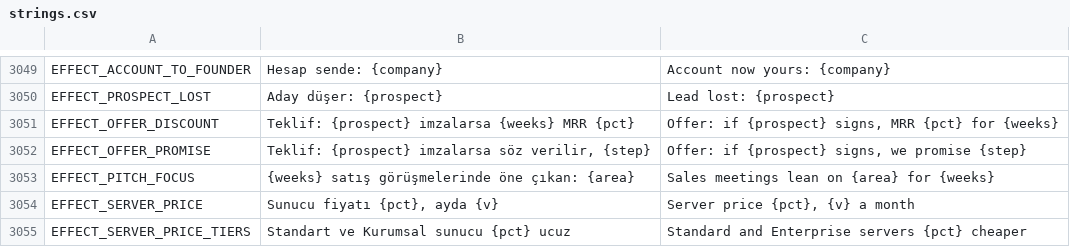
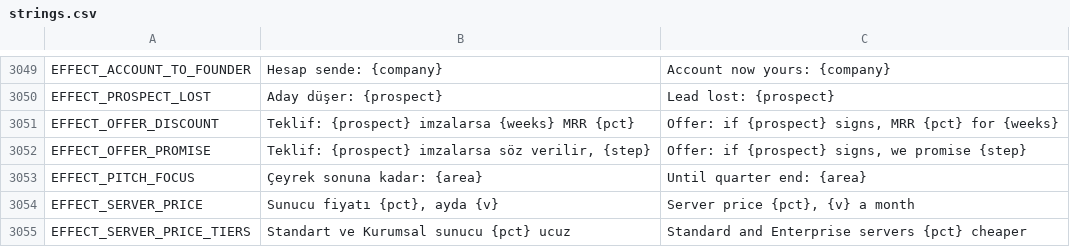
Before and after one commit to erdem1v/projectunicorn, a CSV file: project-unicorn/localization/strings.csv, drawn as a sheet; only a part is shown, gaps mark what is left out.

```diff
--- a/project-unicorn/localization/strings.csv
+++ b/project-unicorn/localization/strings.csv
@@ -3196,3 +3196,3 @@ EFFECT_OFFER_DISCOUNT,Teklif: {prospect} imzalarsa {weeks} MRR {pct},"Offer: if
 EFFECT_OFFER_PROMISE,"Teklif: {prospect} imzalarsa söz verilir, {step}","Offer: if {prospect} signs, we promise {step}"
-EFFECT_PITCH_FOCUS,{weeks} satış görüşmelerinde öne çıkan: {area},Sales meetings lean on {area} for {weeks}
+EFFECT_PITCH_FOCUS,Çeyrek sonuna kadar: {area},Until quarter end: {area}
 EFFECT_SERVER_PRICE,"Sunucu fiyatı {pct}, ayda {v}","Server price {pct}, {v} a month"
```
Also changed, not shown: project-unicorn/docs/kod_haritasi/SEMBOLLER.tsv, 10 other files.
